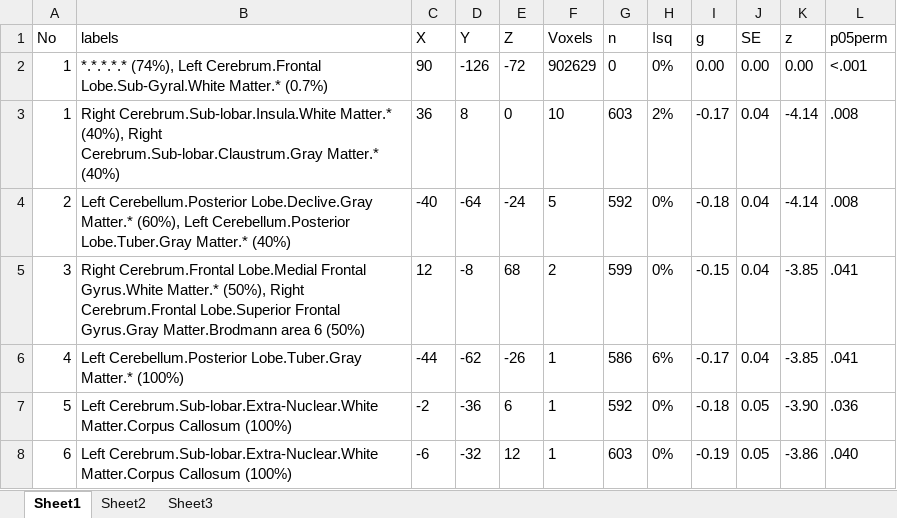
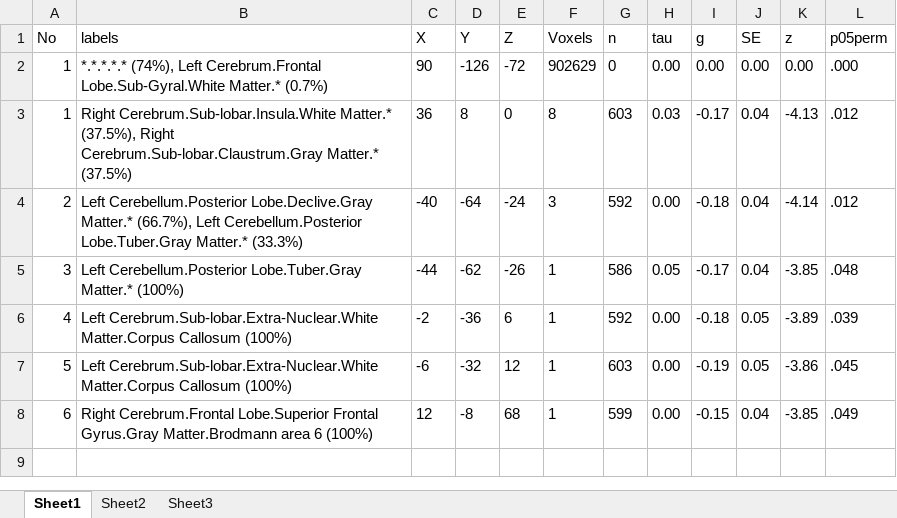
Before and after one commit to mzunhammer/PlaceboImagingMetaAnalysis, an Excel workbook: F_Meta_Analysis_WholeBrain/figure_results/TD_Full_pla_g_pperm05.xlsx, sheet Sheet1, drawn as a sheet; values as stored, in another font and other column widths than the file's, no borders; removed rows and columns are numbered as before the commit, all else as after; the diff names each change by its address in the sheet, - before the commit and + after, or states it on an @@ line.

Commit message:
Optimizing figures and tables for whole-brain meta-analysis

```diff
--- a/F_Meta_Analysis_WholeBrain/figure_results/TD_Full_pla_g_pperm05.xlsx (sheet Sheet1)
+++ b/F_Meta_Analysis_WholeBrain/figure_results/TD_Full_pla_g_pperm05.xlsx (sheet Sheet1)
-H1: Isq
+H1: tau
-H2 (tau): 0%
+H2 (tau): 0.00
-L2 (p05perm): <.001
+L2 (p05perm): .000
-B3 (labels): …Cerebrum.Sub-lobar.Insula.White Matter.* (40%), Right Cerebrum.Sub-lobar.Claustrum.Gray Matter.* (40%)
+B3 (labels): …Cerebrum.Sub-lobar.Insula.White Matter.* (37.5%), Right Cerebrum.Sub-lobar.Claustrum.Gray Matter.* (37.5%)
-F3 (Voxels): 10
+F3 (Voxels): 8
-H3 (tau): 2%
+H3 (tau): 0.03
-K3 (z): -4.14
+K3 (z): -4.13
-L3:L4 (p05perm): .008
+L3:L4 (p05perm): .012
-B4 (labels): …Lobe.Declive.Gray Matter.* (60%), Left Cerebellum.Posterior Lobe.Tuber.Gray Matter.* (40%)
+B4 (labels): …Lobe.Declive.Gray Matter.* (66.7%), Left Cerebellum.Posterior Lobe.Tuber.Gray Matter.* (33.3%)
-F4 (Voxels): 5
+F4 (Voxels): 3
-H4 (tau): 0%
+H4 (tau): 0.00
-row 5: 3 | Right Cerebrum.Frontal Lobe.Medial Frontal Gyrus.White Matter.* (50%), Right Cerebrum.Frontal Lobe.Superior Frontal Gyrus.Gray Matter.Brodmann area 6 (50%) | 12 | -8 | 68 | 2 | 599 | 0% | -0.15 | 0.04 | -3.85 | .041
-A5 (No): 4
+A5 (No): 3
-H5 (tau): 6%
+H5 (tau): 0.05
-L5 (p05perm): .041
+L5 (p05perm): .048
-A6 (No): 5
+A6 (No): 4
-H6:H7 (tau): 0%
+H6:H7 (tau): 0.00
-K6 (z): -3.90
+K6 (z): -3.89
-L6 (p05perm): .036
+L6 (p05perm): .039
-A7 (No): 6
+A7 (No): 5
-L7 (p05perm): .040
+L7 (p05perm): .045
+row 8: 6 | Right Cerebrum.Frontal Lobe.Superior Frontal Gyrus.Gray Matter.Brodmann area 6 (100%) | 12 | -8 | 68 | 1 | 599 | 0.00 | -0.15 | 0.04 | -3.85 | .049
```
Also changed, not shown: F_Meta_Analysis_WholeBrain/figure_results/Hrvrd_Cort_Conservative_pla_rrating_pperm05.xlsx, F_Meta_Analysis_WholeBrain/figure_results/Hrvrd_Cort_Full_pain_g_pperm05.xlsx, 33 other files.
